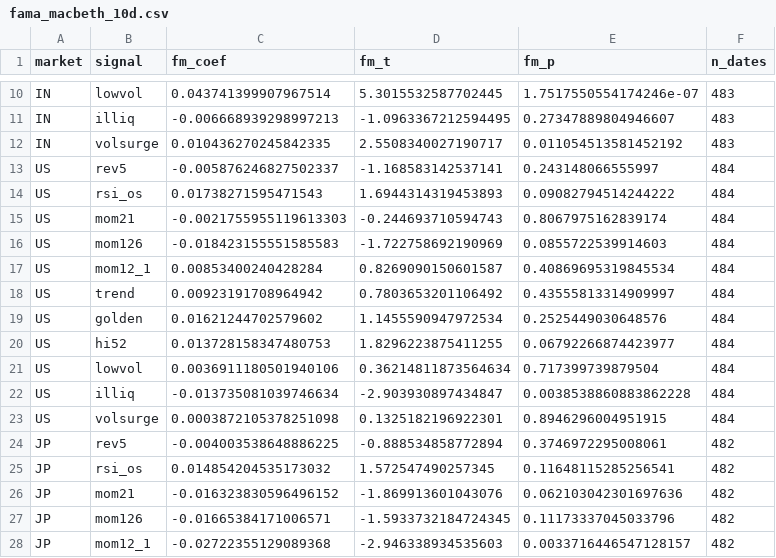
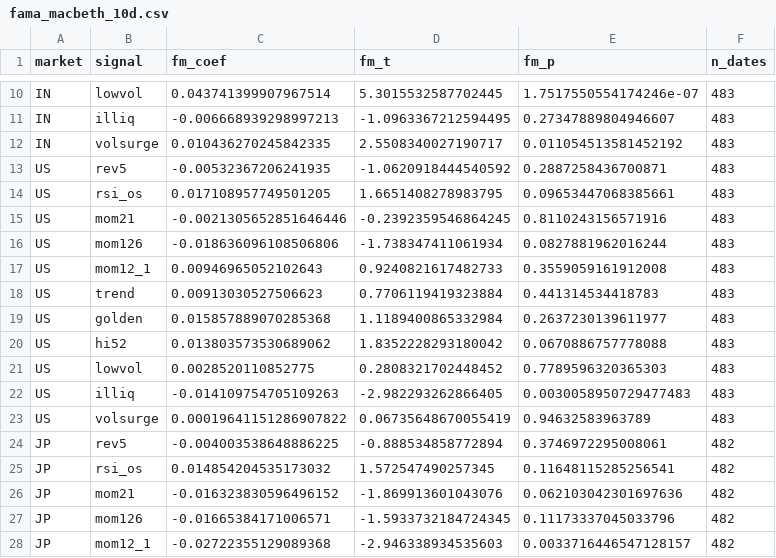
Before and after one commit to herrrickshaw/global-market-scanners, a CSV file: reports/signal_research/fama_macbeth_10d.csv, drawn as a sheet; only a part is shown, gaps mark what is left out; removed rows and columns are numbered as before the commit, all else as after; the diff names each change by its address in the sheet, - before the commit and + after, or states it on an @@ line.

```diff
--- a/reports/signal_research/fama_macbeth_10d.csv
+++ b/reports/signal_research/fama_macbeth_10d.csv
-row 13: US | rev5 | -0.005876246827502337 | -1.168583142537141 | 0.243148066555997 | 484
-row 14: US | rsi_os | 0.01738271595471543 | 1.6944314319453893 | 0.09082794514244222 | 484
-row 15: US | mom21 | -0.0021755955119613303 | -0.244693710594743 | 0.8067975162839174 | 484
-row 16: US | mom126 | -0.018423155551585583 | -1.722758692190969 | 0.0855722539914603 | 484
-row 17: US | mom12_1 | 0.00853400240428284 | 0.8269090150601587 | 0.40869695319845534 | 484
-row 18: US | trend | 0.00923191708964942 | 0.7803653201106492 | 0.43555813314909997 | 484
-row 19: US | golden | 0.01621244702579602 | 1.1455590947972534 | 0.2525449030648576 | 484
-row 20: US | hi52 | 0.013728158347480753 | 1.8296223875411255 | 0.06792266874423977 | 484
-row 21: US | lowvol | 0.0036911180501940106 | 0.36214811873564634 | 0.717399739879504 | 484
-row 22: US | illiq | -0.013735081039746634 | -2.903930897434847 | 0.0038538860883862228 | 484
-row 23: US | volsurge | 0.0003872105378251098 | 0.1325182196922301 | 0.8946296004951915 | 484
+row 13: US | rev5 | -0.00532367206241935 | -1.0620918444540592 | 0.2887258436700871 | 483
+row 14: US | rsi_os | 0.017108957749501205 | 1.6651408278983795 | 0.09653447068385661 | 483
+row 15: US | mom21 | -0.0021305652851646446 | -0.2392359546864245 | 0.8110243156571916 | 483
+row 16: US | mom126 | -0.018636096108506806 | -1.738347411061934 | 0.0827881962016244 | 483
+row 17: US | mom12_1 | 0.00946965052102643 | 0.9240821617482733 | 0.3559059161912008 | 483
+row 18: US | trend | 0.00913030527506623 | 0.7706119419323884 | 0.441314534418783 | 483
+row 19: US | golden | 0.015857889070285368 | 1.1189400865332984 | 0.2637230139611977 | 483
+row 20: US | hi52 | 0.013803573530689062 | 1.8352228293180042 | 0.0670886757778088 | 483
+row 21: US | lowvol | 0.0028520110852775 | 0.2808321702448452 | 0.7789596320365303 | 483
+row 22: US | illiq | -0.014109754705109263 | -2.982293262866405 | 0.0030058950729477483 | 483
+row 23: US | volsurge | 0.00019641151286907822 | 0.06735648670055419 | 0.94632583963789 | 483
```
Also changed, not shown: reports/signal_research/costs.csv, reports/signal_research/ic_table.csv, 3 other files.
